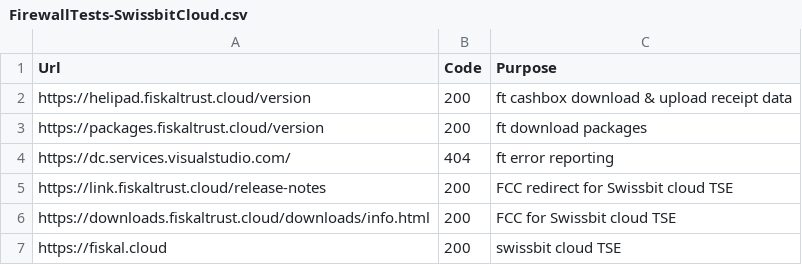
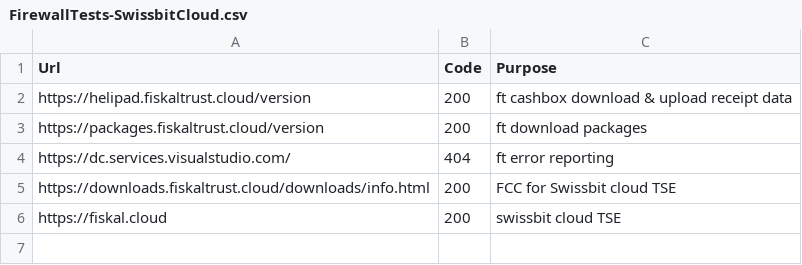
Before and after one commit to fiskaltrust/rollout-doc, a CSV file: fw-script/FirewallTests-SwissbitCloud.csv, drawn as a sheet.

Commit message:
Removed reference to link.fiskaltrust.cloud

```diff
--- a/fw-script/FirewallTests-SwissbitCloud.csv
+++ b/fw-script/FirewallTests-SwissbitCloud.csv
@@ -4,3 +4,2 @@ https://packages.fiskaltrust.cloud/version,200,ft download packages
 https://dc.services.visualstudio.com/,404,ft error reporting
-https://link.fiskaltrust.cloud/release-notes,200,FCC redirect for Swissbit cloud TSE
 https://downloads.fiskaltrust.cloud/downloads/info.html,200, FCC for Swissbit cloud TSE
```
Also changed, not shown: 4 other files.
